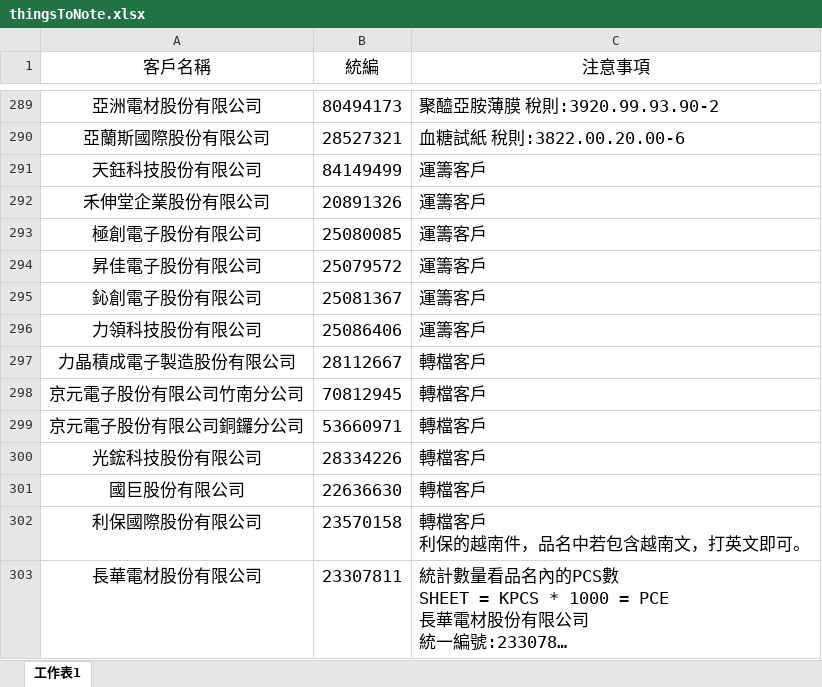
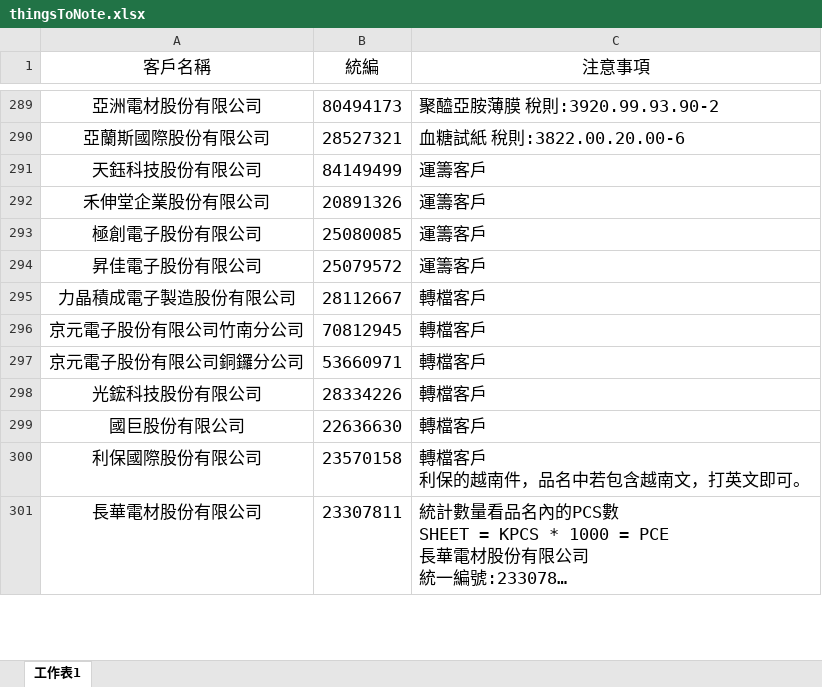
Before and after one commit to liyijung/declaration, an Excel workbook: Export_format/thingsToNote.xlsx, sheet 工作表1, drawn as a sheet; only a part is shown, gaps mark what is left out; long unchanged cells end in …; values as stored, in another font and other column widths than the file's, no borders; conditional formats not drawn; the diff names each change by its address in the sheet, - before the commit and + after, or states it on an @@ line.

Commit message:
Add files via upload

```diff
--- a/Export_format/thingsToNote.xlsx (sheet 工作表1)
+++ b/Export_format/thingsToNote.xlsx (sheet 工作表1)
-row 295: 鈊創電子股份有限公司 | 25081367 | 運籌客戶
-row 296: 力領科技股份有限公司 | 25086406 | 運籌客戶
```
